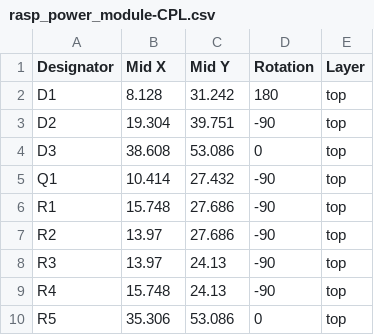
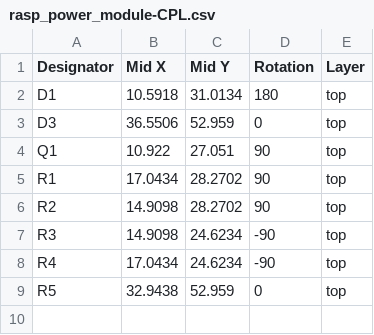
Before and after one commit to amos42/pcbs, a CSV file: rasp_power_module/smt/rasp_power_module-CPL.csv, drawn as a sheet.

```diff
--- a/rasp_power_module/smt/rasp_power_module-CPL.csv
+++ b/rasp_power_module/smt/rasp_power_module-CPL.csv
@@ -1,10 +1,9 @@
 Designator,Mid X,Mid Y,Rotation,Layer
-D1,8.128,31.242,180,top
-D2,19.304,39.751,-90,top
-D3,38.608,53.086,0,top
-Q1,10.414,27.432,-90,top
-R1,15.748,27.686,-90,top
-R2,13.97,27.686,-90,top
-R3,13.97,24.13,-90,top
-R4,15.748,24.13,-90,top
-R5,35.306,53.086,0,top
+D1,10.5918,31.0134,180,top
+D3,36.5506,52.959,0,top
+Q1,10.922,27.051,90,top
+R1,17.0434,28.2702,90,top
+R2,14.9098,28.2702,90,top
+R3,14.9098,24.6234,-90,top
+R4,17.0434,24.6234,-90,top
+R5,32.9438,52.959,0,top
```
Also changed, not shown: rasp_power_module/smt/rasp_power_module-BOM.csv, 23 other files.
